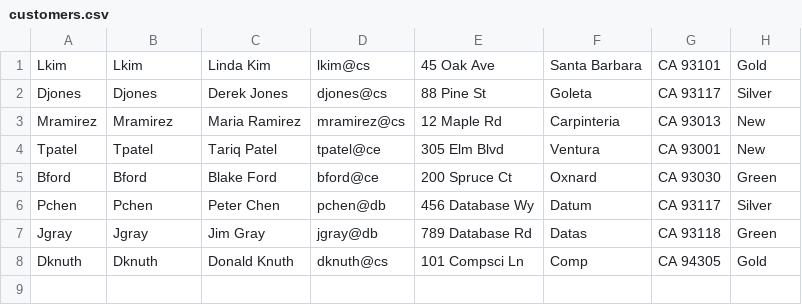
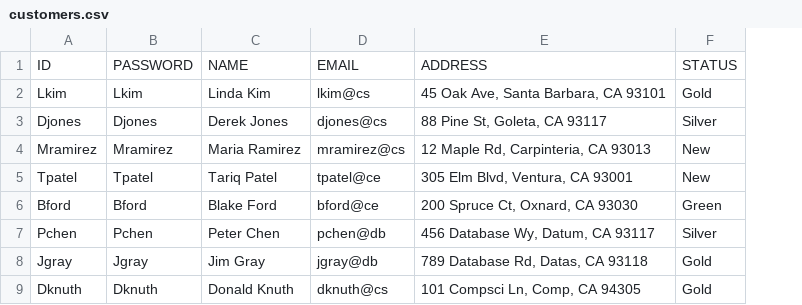
Before and after one commit to Th3will/cs174a-project, a CSV file: customers.csv, drawn as a sheet; removed rows and columns are numbered as before the commit, all else as after; the diff names each change by its address in the sheet, - before the commit and + after, or states it on an @@ line.

Commit message:
Full item and user parsing + ready to test eMart sided customer ordering

```diff
--- a/customers.csv
+++ b/customers.csv
-column E, rows 1-8: 45 Oak Ave | 88 Pine St | 12 Maple Rd | 305 Elm Blvd | 200 Spruce Ct | 456 Database Wy | 789 Database Rd | 101 Compsci Ln
-column F, rows 1-8: Santa Barbara | Goleta | Carpinteria | Ventura | Oxnard | Datum | Datas | Comp
-column G, rows 1-8: CA 93101 | CA 93117 | CA 93013 | CA 93001 | CA 93030 | CA 93117 | CA 93118 | CA 94305
+column E, rows 2-9: 45 Oak Ave, Santa Barbara, CA 93101 | 88 Pine St, Goleta, CA 93117 | 12 Maple Rd, Carpinteria, CA 93013 | 305 Elm Blvd, Ventura, CA 93001 | 200 Spruce Ct, Oxnard, CA 93030 | 456 Database Wy, Datum, CA 93117 | 789 Database Rd, Datas, CA 93118 | 101 Compsci Ln, Comp, CA 94305
+row 1: ID | PASSWORD | NAME | EMAIL | ADDRESS | STATUS
-F8: Green
+F8: Gold
```
Also changed, not shown: 10 other files.
